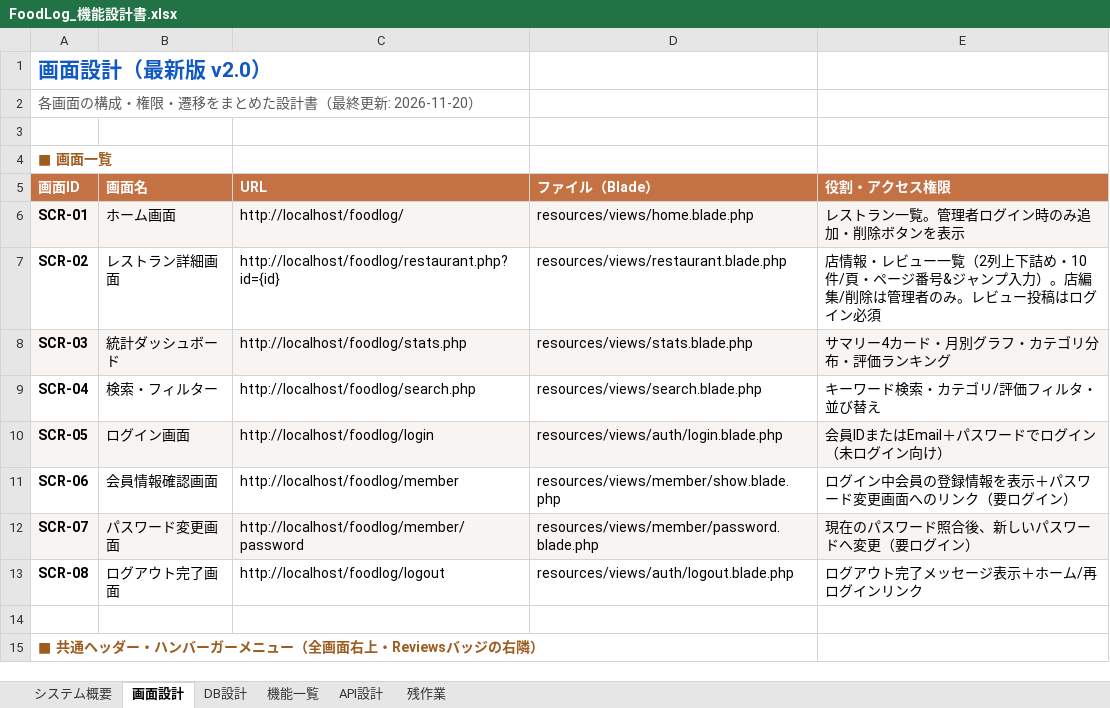
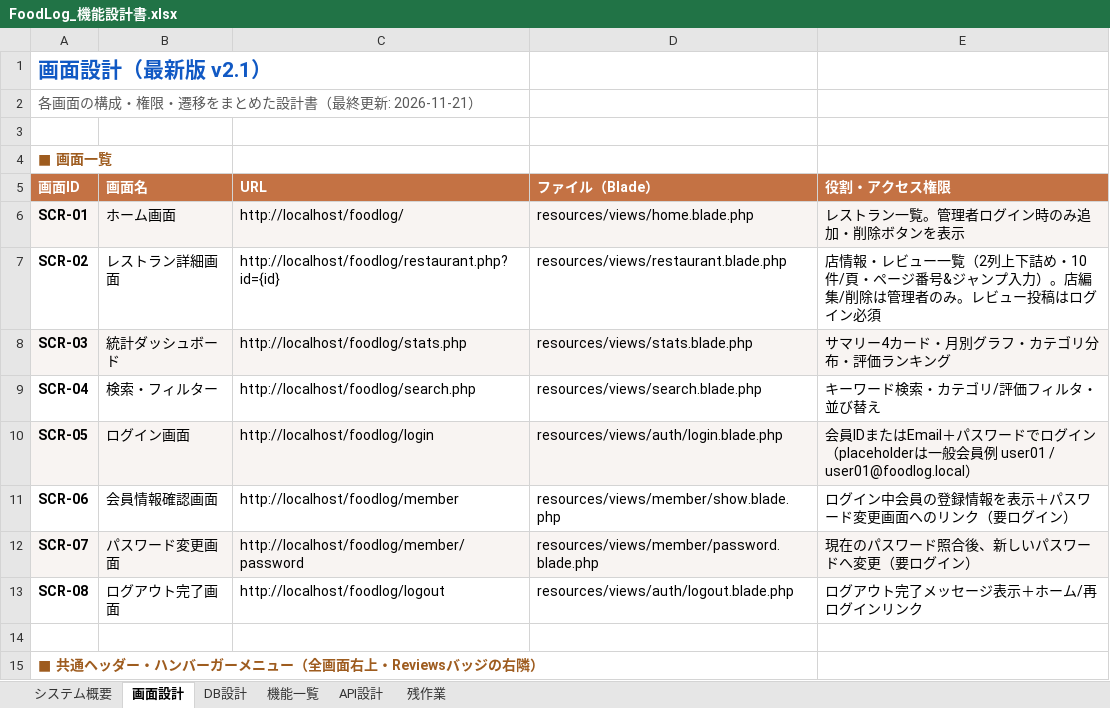
Before and after one commit to Anwaiii/foodlog, an Excel workbook: docs/FoodLog_機能設計書.xlsx, sheet 画面設計, drawn as a sheet; only a part is shown; values as stored, in another font and other column widths than the file's, no borders; the diff names each change by its address in the sheet, - before the commit and + after, or states it on an @@ line.

```diff
--- a/docs/FoodLog_機能設計書.xlsx (sheet 画面設計)
+++ b/docs/FoodLog_機能設計書.xlsx (sheet 画面設計)
-A1 (画面ID): 画面設計（最新版 v2.0）
+A1 (画面ID): 画面設計（最新版 v2.1）
-A2 (画面ID): 各画面の構成・権限・遷移をまとめた設計書（最終更新: 2026-11-20）
+A2 (画面ID): 各画面の構成・権限・遷移をまとめた設計書（最終更新: 2026-11-21）
-E10 (役割・アクセス権限): …グイン（未ログイン向け）
+E10 (役割・アクセス権限): …グイン（placeholderは一般会員例 user01 / user01@foodlog.local）
```
Also changed, not shown: sheet システム概要, sheet 機能一覧.
